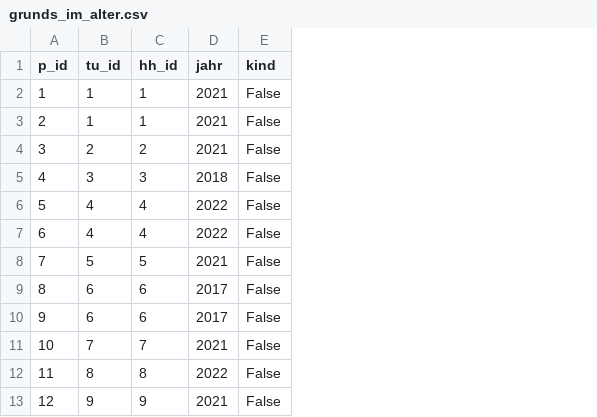
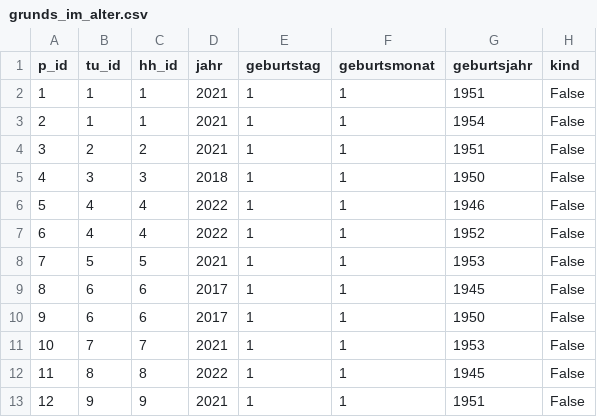
Before and after one commit to iza-institute-of-labor-economics/gettsim, a CSV file: src/_gettsim_tests/test_data/grunds_im_alter.csv, drawn as a sheet; only a part is shown; the diff names each change by its address in the sheet, - before the commit and + after, or states it on an @@ line.

Commit message:
adjust elterngeld consideration for wohngeld and grunds_im_alter.

```diff
--- a/src/_gettsim_tests/test_data/grunds_im_alter.csv
+++ b/src/_gettsim_tests/test_data/grunds_im_alter.csv
+column E (geburtstag), rows 2-13: all 1
+column F (geburtsmonat), rows 2-13: all 1
+column G (geburtsjahr), rows 2-13: 1951 | 1954 | 1951 | 1950 | 1946 | 1952 | 1953 | 1945 | 1950 | 1953 | 1945 | 1951
```
Also changed, not shown: src/_gettsim_tests/test_data/wohngeld.csv, 6 other files.
